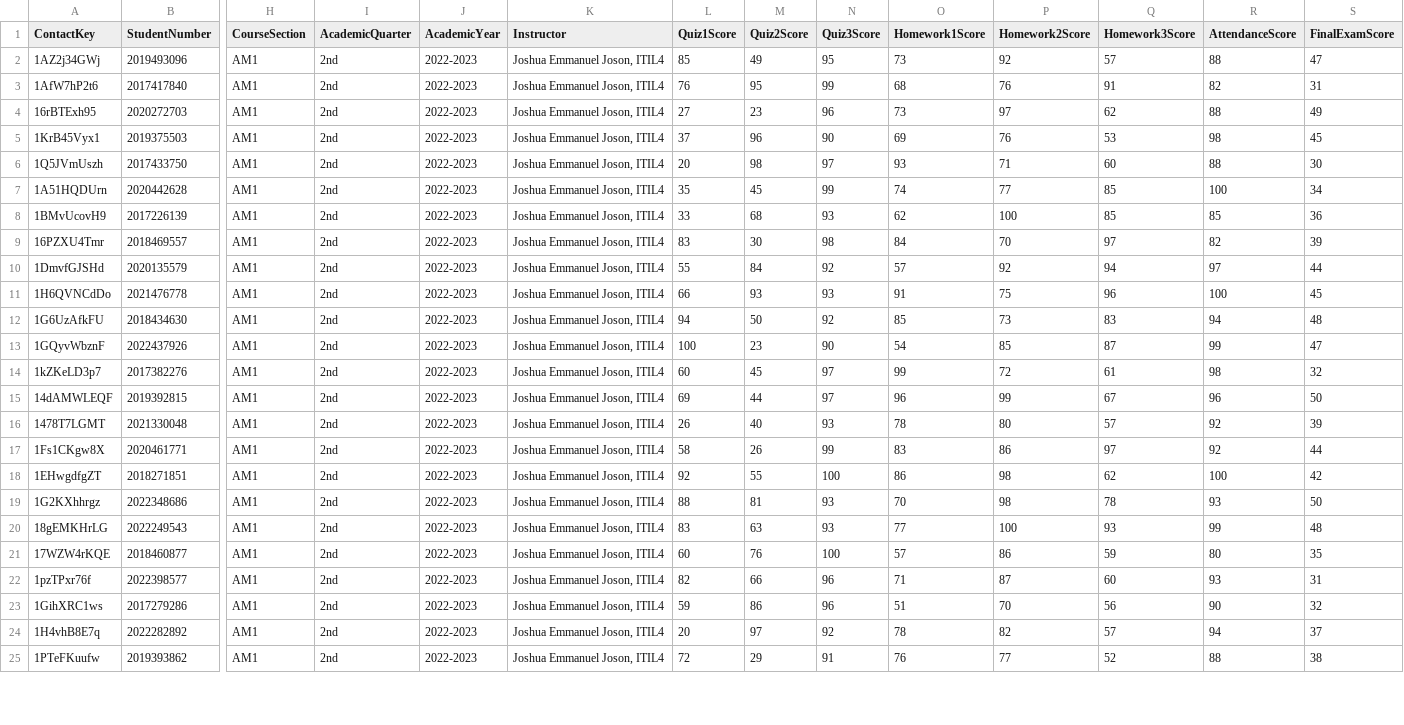
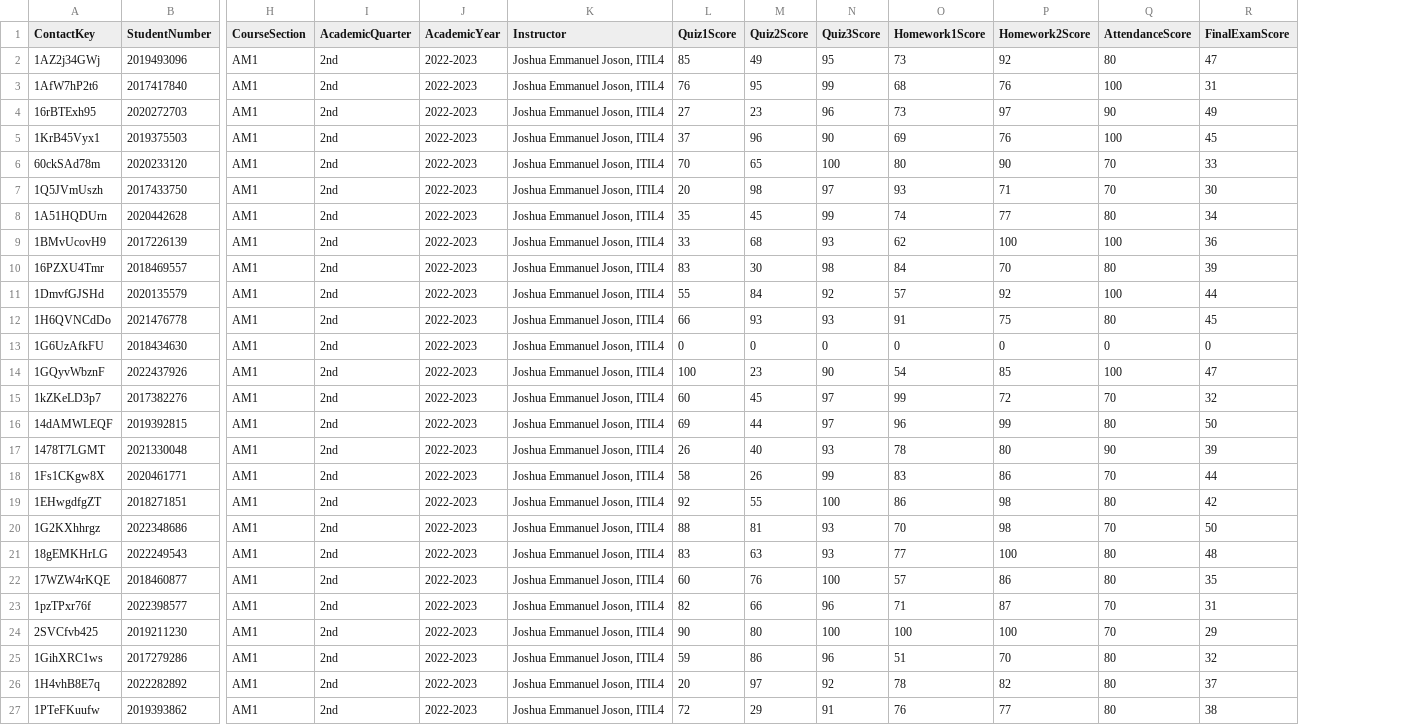
Before and after one commit to joshua-joson/juju_sfmc, a CSV file: SFMC_Training/GradeImportDE.csv, drawn as a sheet; only a part is shown, gaps mark what is left out; removed rows and columns are numbered as before the commit, all else as after; rows hold the shown columns only; the diff covers the shown part only; the diff names each change by its address in the sheet, - before the commit and + after, or states it on an @@ line.

```diff
--- a/SFMC_Training/GradeImportDE.csv
+++ b/SFMC_Training/GradeImportDE.csv
-column Q (Homework3Score), rows 2-25: 57 | 91 | 62 | 53 | 60 | 85 | 85 | 97 | 94 | 96 | 83 | 87 | 61 | 67 | 57 | 97 | 62 | 78 | 93 | 59 | 60 | 56 | 57 | 52
-Q2 (AttendanceScore): 88
+Q2 (AttendanceScore): 80
-Q3 (AttendanceScore): 82
+Q3 (AttendanceScore): 100
-Q4 (AttendanceScore): 88
+Q4 (AttendanceScore): 90
-Q5 (AttendanceScore): 98
+Q5 (AttendanceScore): 100
+row 6: 60ckSAd78m | 2020233120 | AM1 | 2nd | 2022-2023 | Joshua Emmanuel Joson, ITIL4 | 70 | 65 | 100 | 80 | 90 | 70 | 33
-Q7 (AttendanceScore): 88
+Q7 (AttendanceScore): 70
-Q8 (AttendanceScore): 100
+Q8 (AttendanceScore): 80
-Q9 (AttendanceScore): 85
+Q9 (AttendanceScore): 100
-Q10 (AttendanceScore): 82
+Q10 (AttendanceScore): 80
-Q11 (AttendanceScore): 97
+Q11 (AttendanceScore): 100
-Q12 (AttendanceScore): 100
+Q12 (AttendanceScore): 80
-L13 (Quiz1Score): 94
+L13 (Quiz1Score): 0
-M13 (Quiz2Score): 50
+M13 (Quiz2Score): 0
-N13 (Quiz3Score): 92
+N13 (Quiz3Score): 0
-O13 (Homework1Score): 85
+O13 (Homework1Score): 0
-P13 (Homework2Score): 73
+P13 (Homework2Score): 0
-Q13 (AttendanceScore): 94
+Q13 (AttendanceScore): 0
-R13 (FinalExamScore): 48
+R13 (FinalExamScore): 0
-Q14 (AttendanceScore): 99
+Q14 (AttendanceScore): 100
-Q15 (AttendanceScore): 98
+Q15 (AttendanceScore): 70
-Q16 (AttendanceScore): 96
+Q16 (AttendanceScore): 80
-Q17 (AttendanceScore): 92
+Q17 (AttendanceScore): 90
-Q18 (AttendanceScore): 92
+Q18 (AttendanceScore): 70
-Q19 (AttendanceScore): 100
+Q19 (AttendanceScore): 80
-Q20 (AttendanceScore): 93
+Q20 (AttendanceScore): 70
-Q21 (AttendanceScore): 99
+Q21 (AttendanceScore): 80
-Q23 (AttendanceScore): 93
+Q23 (AttendanceScore): 70
+row 24: 2SVCfvb425 | 2019211230 | AM1 | 2nd | 2022-2023 | Joshua Emmanuel Joson, ITIL4 | 90 | 80 | 100 | 100 | 100 | 70 | 29
-Q25 (AttendanceScore): 90
+Q25 (AttendanceScore): 80
-Q26 (AttendanceScore): 94
+Q26 (AttendanceScore): 80
-Q27 (AttendanceScore): 88
+Q27 (AttendanceScore): 80
```
Also changed, not shown: 1 added row and 21 edited cells elsewhere in this file, 1 other file.
